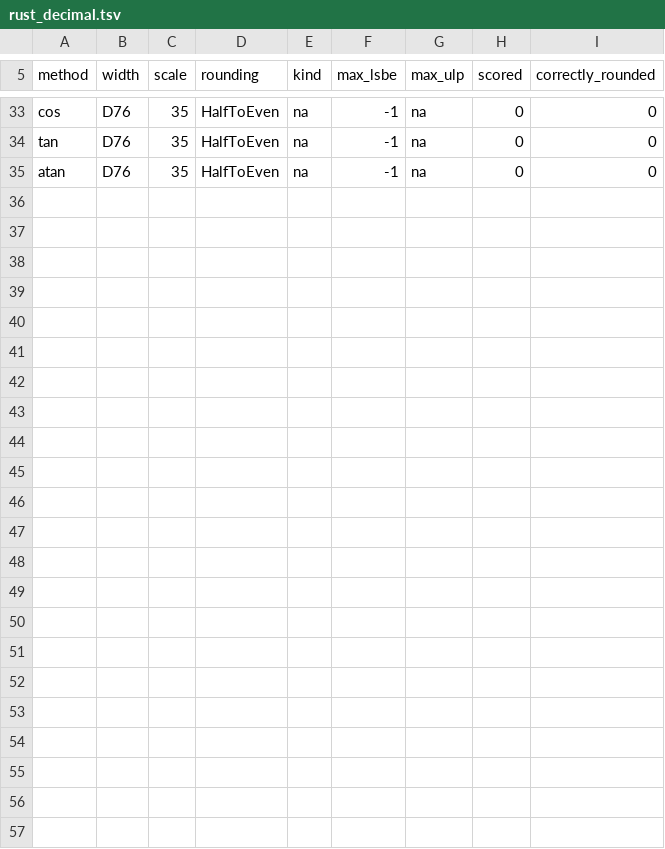
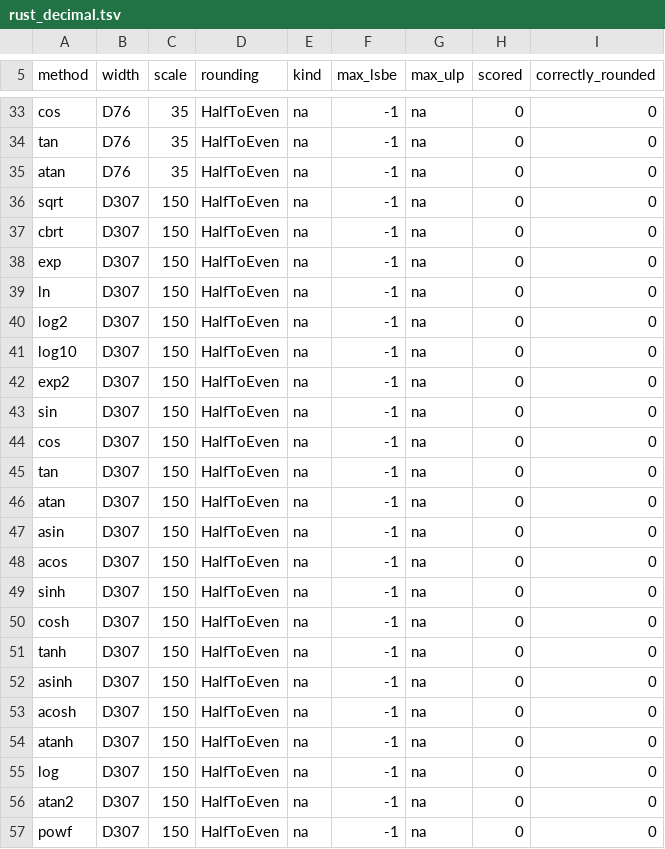
Before and after one commit to mootable/decimal-scaled, a TSV file: results/precision/rust_decimal.tsv, drawn as a sheet; only a part is shown, gaps mark what is left out.

```diff
--- a/results/precision/rust_decimal.tsv
+++ b/results/precision/rust_decimal.tsv
@@ -35 +35,23 @@ tan	D76	35	HalfToEven	na	-1	na	0	0
 atan	D76	35	HalfToEven	na	-1	na	0	0
+sqrt	D307	150	HalfToEven	na	-1	na	0	0
+cbrt	D307	150	HalfToEven	na	-1	na	0	0
+exp	D307	150	HalfToEven	na	-1	na	0	0
+ln	D307	150	HalfToEven	na	-1	na	0	0
+log2	D307	150	HalfToEven	na	-1	na	0	0
+log10	D307	150	HalfToEven	na	-1	na	0	0
+exp2	D307	150	HalfToEven	na	-1	na	0	0
+sin	D307	150	HalfToEven	na	-1	na	0	0
+cos	D307	150	HalfToEven	na	-1	na	0	0
+tan	D307	150	HalfToEven	na	-1	na	0	0
+atan	D307	150	HalfToEven	na	-1	na	0	0
+asin	D307	150	HalfToEven	na	-1	na	0	0
+acos	D307	150	HalfToEven	na	-1	na	0	0
+sinh	D307	150	HalfToEven	na	-1	na	0	0
+cosh	D307	150	HalfToEven	na	-1	na	0	0
+tanh	D307	150	HalfToEven	na	-1	na	0	0
+asinh	D307	150	HalfToEven	na	-1	na	0	0
+acosh	D307	150	HalfToEven	na	-1	na	0	0
+atanh	D307	150	HalfToEven	na	-1	na	0	0
+log	D307	150	HalfToEven	na	-1	na	0	0
+atan2	D307	150	HalfToEven	na	-1	na	0	0
+powf	D307	150	HalfToEven	na	-1	na	0	0
```
Also changed, not shown: results/precision/bigdecimal.tsv, results/precision/dashu_float.tsv, 9 other files.
